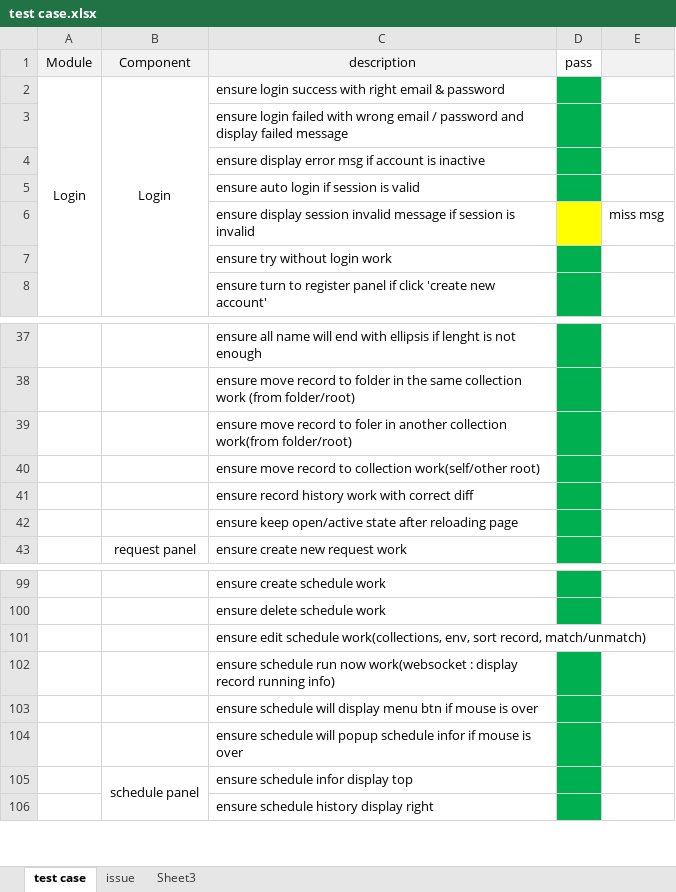
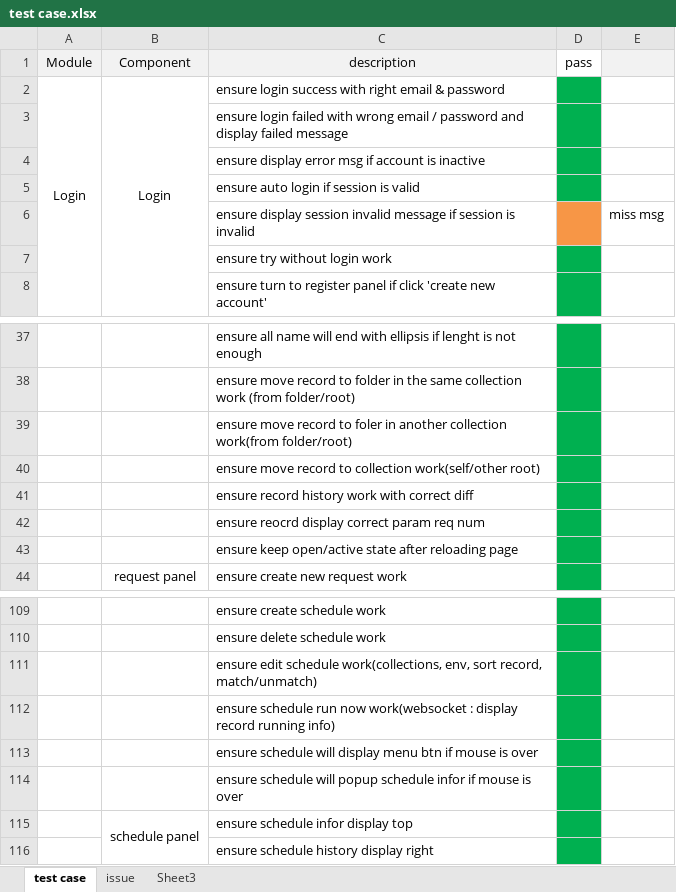
Before and after one commit to brookshi/Hitchhiker, an Excel workbook: test case.xlsx, sheet test case, drawn as a sheet; only a part is shown, gaps mark what is left out; values as stored, in another font and other column widths than the file's, no borders; addresses are those after the commit; the diff covers the shown part only; the diff names each change by its address in the sheet, - before the commit and + after, or states it on an @@ line.

Commit message:
test

```diff
--- a/test case.xlsx (sheet test case)
+++ b/test case.xlsx (sheet test case)
-D6 fill: #FFFF00
+D6 fill: #F79646
+row 42:  |  | ensure reocrd display correct param req num
-D111 fill: none
+D111 fill: #00B050
```
Also changed, not shown: 11 added rows and 1 edited cell elsewhere in this sheet.
